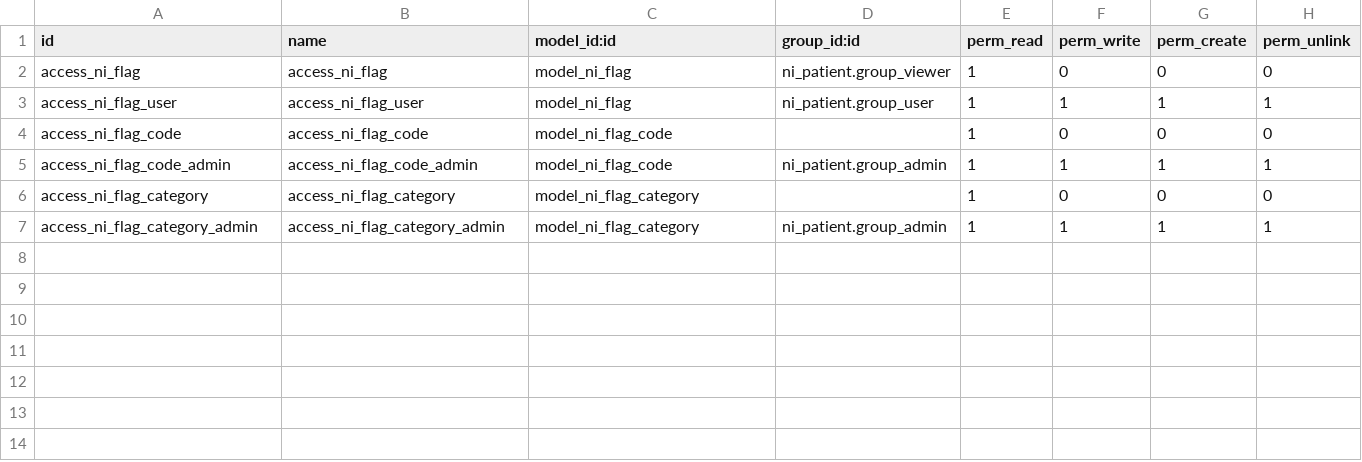
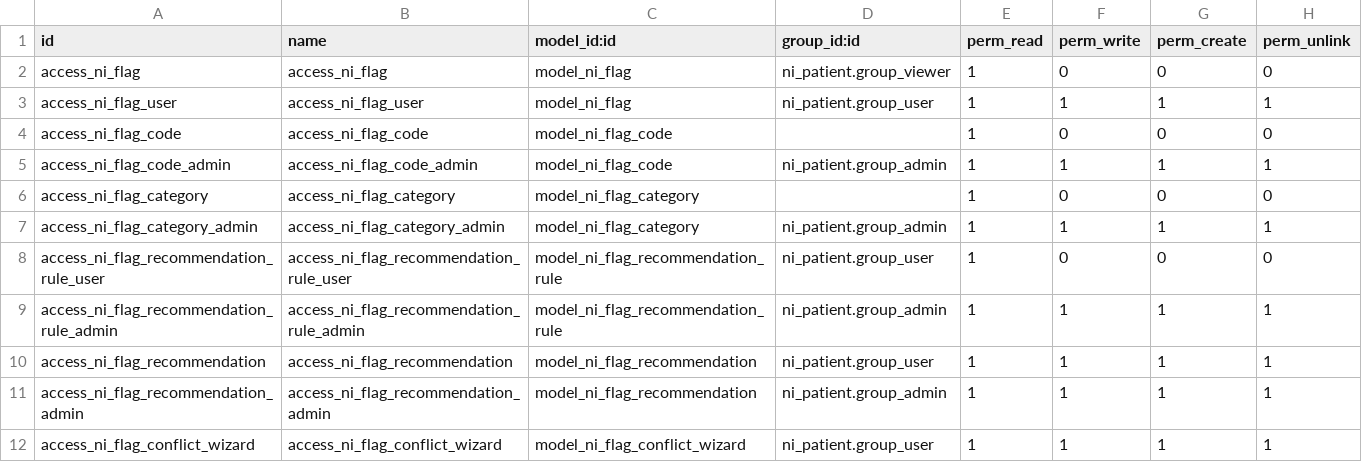
Before and after one commit to nirun-life/nirun, a CSV file: ni_flag/security/ir.model.access.csv, drawn as a sheet.

Commit message:
[IMP] ni_flag: add recommendation workflows and managers

```diff
--- a/ni_flag/security/ir.model.access.csv
+++ b/ni_flag/security/ir.model.access.csv
@@ -7 +7,6 @@ access_ni_flag_category,access_ni_flag_category,model_ni_flag_category,,1,0,0,0
 access_ni_flag_category_admin,access_ni_flag_category_admin,model_ni_flag_category,ni_patient.group_admin,1,1,1,1
+access_ni_flag_recommendation_rule_user,access_ni_flag_recommendation_rule_user,model_ni_flag_recommendation_rule,ni_patient.group_user,1,0,0,0
+access_ni_flag_recommendation_rule_admin,access_ni_flag_recommendation_rule_admin,model_ni_flag_recommendation_rule,ni_patient.group_admin,1,1,1,1
+access_ni_flag_recommendation,access_ni_flag_recommendation,model_ni_flag_recommendation,ni_patient.group_user,1,1,1,1
+access_ni_flag_recommendation_admin,access_ni_flag_recommendation_admin,model_ni_flag_recommendation,ni_patient.group_admin,1,1,1,1
+access_ni_flag_conflict_wizard,access_ni_flag_conflict_wizard,model_ni_flag_conflict_wizard,ni_patient.group_user,1,1,1,1
```
Also changed, not shown: 28 other files.
